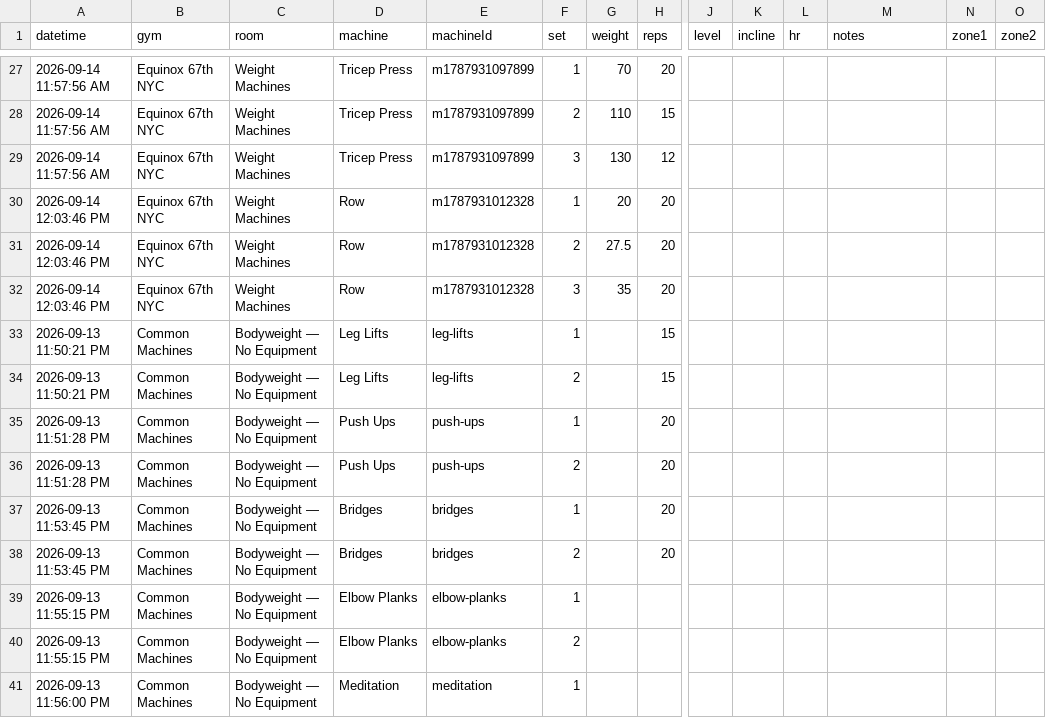
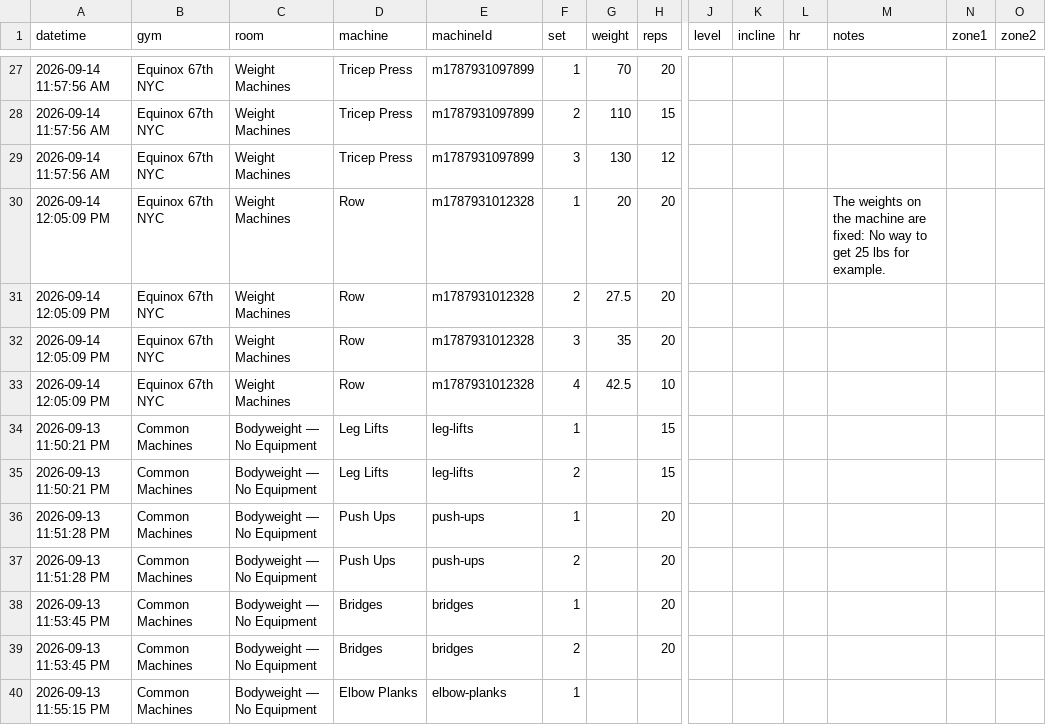
Before and after one commit to jaschro/logtrim, a CSV file: workout-log.csv, drawn as a sheet; only a part is shown, gaps mark what is left out; the shorter side is filled out with more unchanged rows; rows hold the shown columns only; the diff names each change by its address in the sheet, - before the commit and + after, or states it on an @@ line.

Commit message:
Update workout log CSV

```diff
--- a/workout-log.csv
+++ b/workout-log.csv
-A30:A32 (datetime): 2026-09-14 12:03:46 PM
+A30:A32 (datetime): 2026-09-14 12:05:09 PM
-M30 (notes): (empty)
+M30 (notes): The weights on the machine are fixed: No way to get 25 lbs for example.
+row 33: 2026-09-14 12:05:09 PM | Equinox 67th NYC | Weight Machines | Row | m1787931012328 | 4 | 42.5 | 10
```
